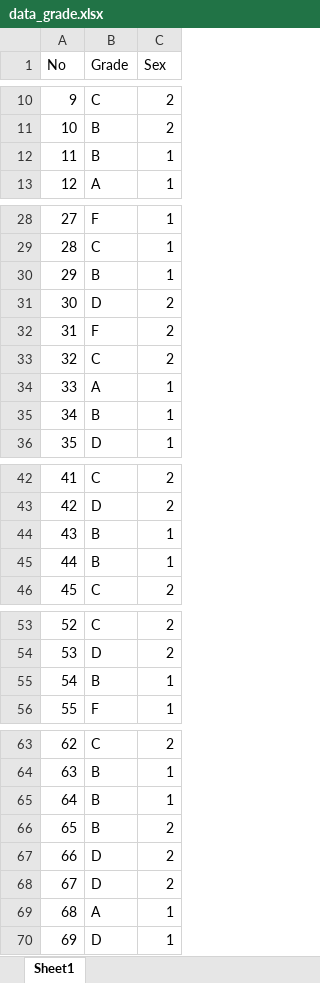
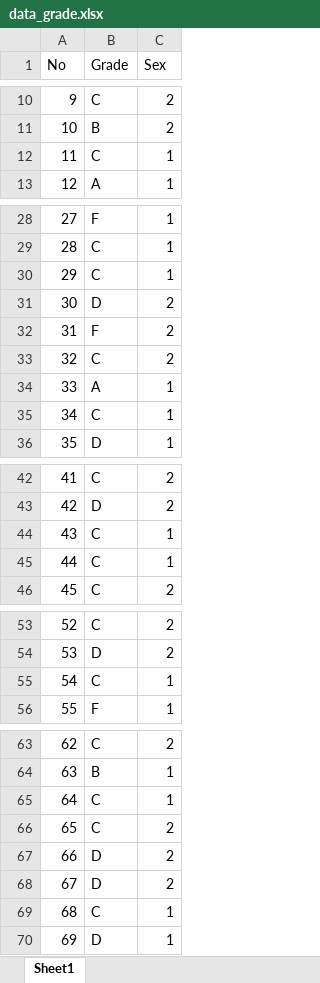
Before and after one commit to SPairin/mydatas, an Excel workbook: data_grade.xlsx, sheet Sheet1, drawn as a sheet; only a part is shown, gaps mark what is left out; values as stored, in another font and other column widths than the file's, no borders; the diff covers the shown part only; the diff names each change by its address in the sheet, - before the commit and + after, or states it on an @@ line.

Commit message:
Add files via upload

```diff
--- a/data_grade.xlsx (sheet Sheet1)
+++ b/data_grade.xlsx (sheet Sheet1)
-B12 (Grade): B
+B12 (Grade): C
-B30 (Grade): B
+B30 (Grade): C
-B35 (Grade): B
+B35 (Grade): C
-B44:B45 (Grade): B
+B44:B45 (Grade): C
-B55 (Grade): B
+B55 (Grade): C
-B65:B66 (Grade): B
+B65:B66 (Grade): C
-B69 (Grade): A
+B69 (Grade): C
```
Also changed, not shown: 2 edited cells elsewhere in this sheet.
